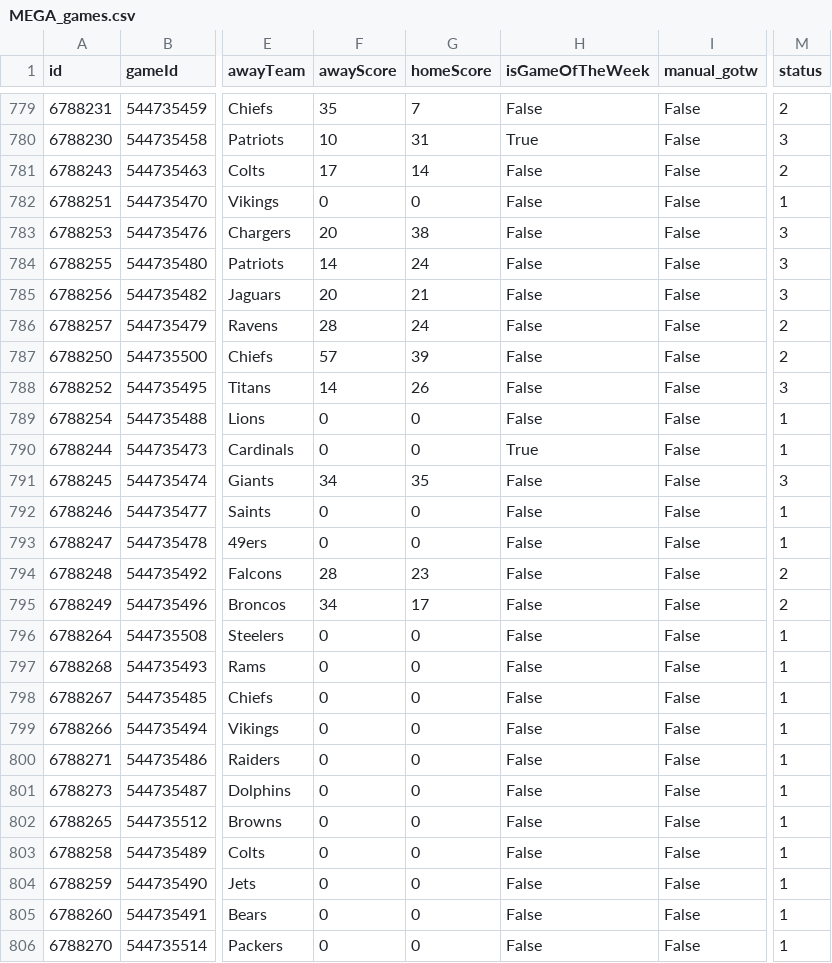
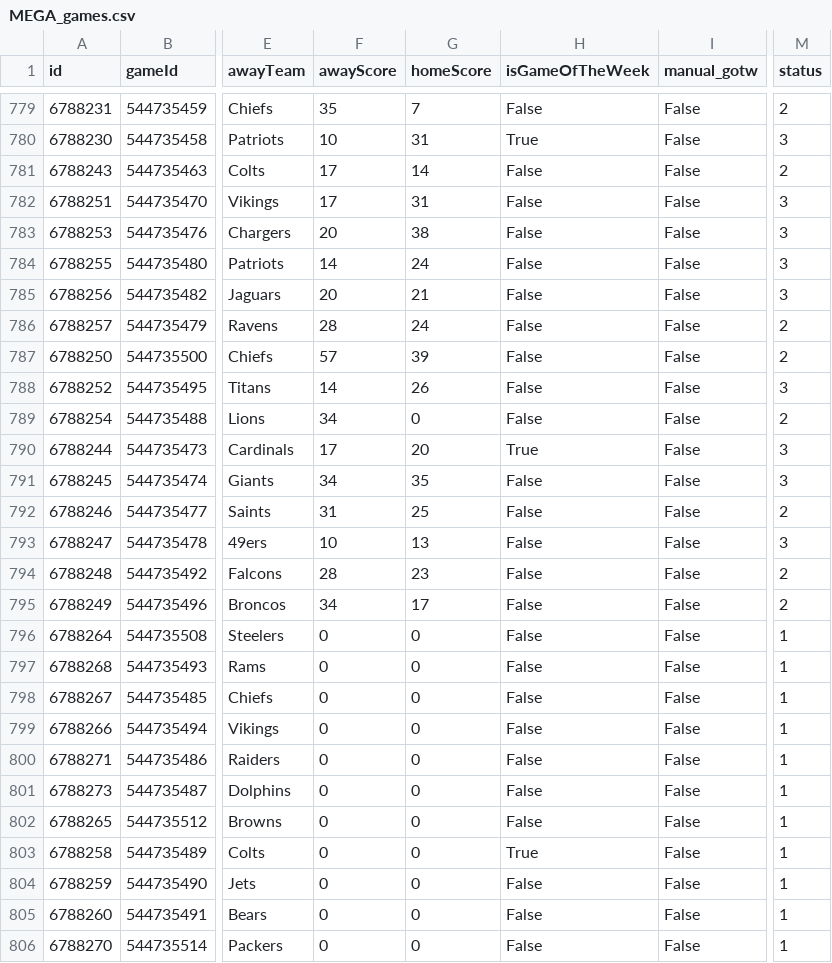
Before and after one commit to lespauI/mega_league, a CSV file: MEGA_games.csv, drawn as a sheet; only a part is shown, gaps mark what is left out; the diff names each change by its address in the sheet, - before the commit and + after, or states it on an @@ line.

```diff
--- a/MEGA_games.csv
+++ b/MEGA_games.csv
-F782 (awayScore): 0
+F782 (awayScore): 17
-G782 (homeScore): 0
+G782 (homeScore): 31
-M782 (status): 1
+M782 (status): 3
-F789 (awayScore): 0
+F789 (awayScore): 34
-M789 (status): 1
+M789 (status): 2
-F790 (awayScore): 0
+F790 (awayScore): 17
-G790 (homeScore): 0
+G790 (homeScore): 20
-M790 (status): 1
+M790 (status): 3
-F792 (awayScore): 0
+F792 (awayScore): 31
-G792 (homeScore): 0
+G792 (homeScore): 25
-M792 (status): 1
+M792 (status): 2
-F793 (awayScore): 0
+F793 (awayScore): 10
-G793 (homeScore): 0
+G793 (homeScore): 13
-M793 (status): 1
+M793 (status): 3
-H803 (isGameOfTheWeek): False
+H803 (isGameOfTheWeek): True
```
Also changed, not shown: MEGA_rankings.csv, output/ranked_sos_by_conference.csv, 10 other files.
